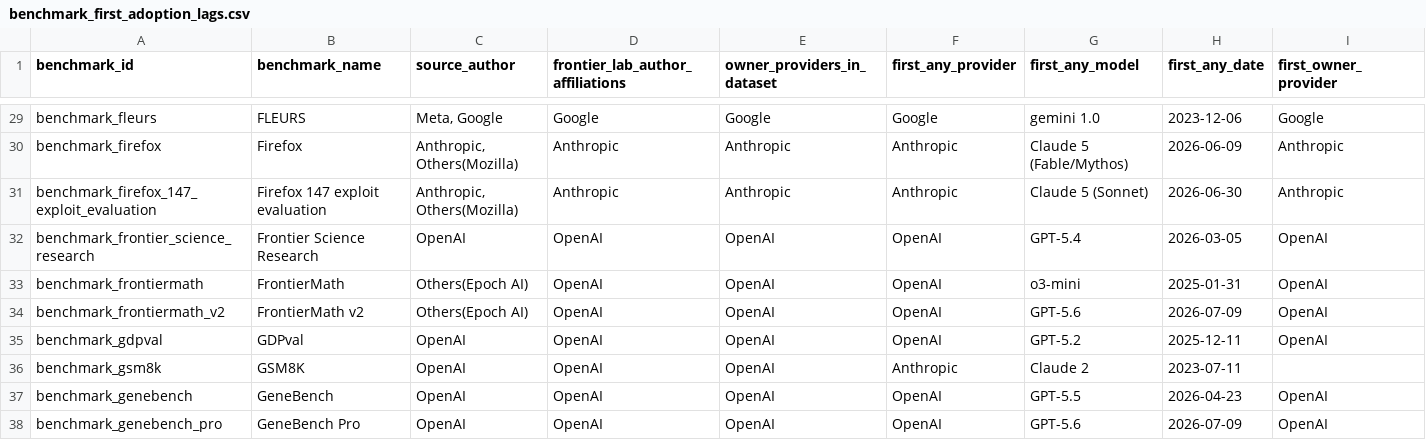
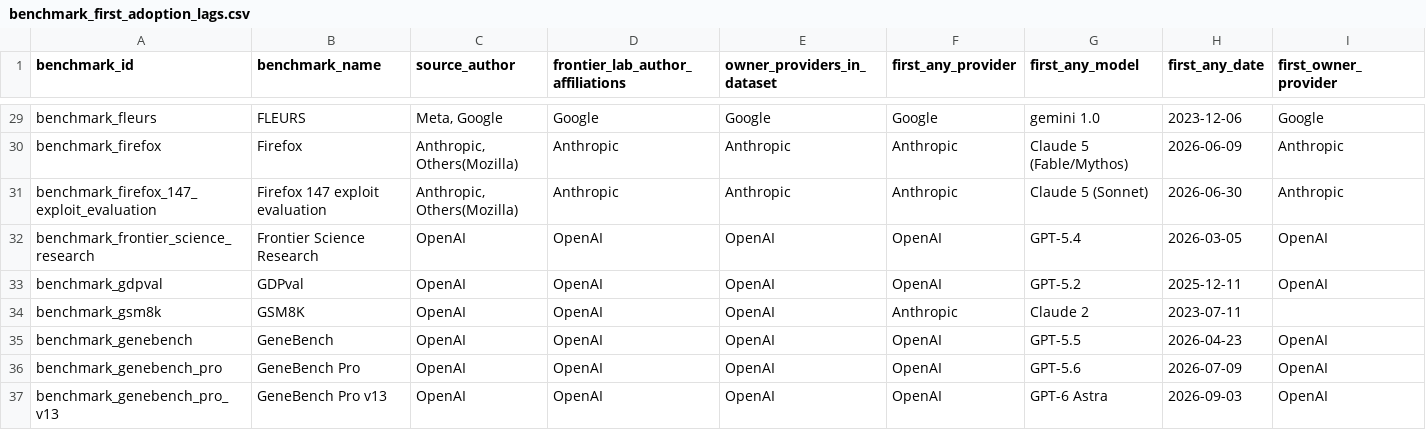
Before and after one commit to isingmodel/evolution_of_benchmarks_in_frontier_models, a CSV file: analysis/frontier_lab_benchmark_hegemony/benchmark_first_adoption_lags.csv, drawn as a sheet; only a part is shown, gaps mark what is left out; the shorter side is filled out with more unchanged rows; rows hold the shown columns only; the diff names each change by its address in the sheet, - before the commit and + after, or states it on an @@ line.

Commit message:
Apply review corrections to affiliations and generated documentation

```diff
--- a/analysis/frontier_lab_benchmark_hegemony/benchmark_first_adoption_lags.csv
+++ b/analysis/frontier_lab_benchmark_hegemony/benchmark_first_adoption_lags.csv
-row 33: benchmark_frontiermath | FrontierMath | Others(Epoch AI) | OpenAI | OpenAI | OpenAI | o3-mini | 2025-01-31 | OpenAI
-row 34: benchmark_frontiermath_v2 | FrontierMath v2 | Others(Epoch AI) | OpenAI | OpenAI | OpenAI | GPT-5.6 | 2026-07-09 | OpenAI
```
Also changed, not shown: analysis/common_snapshot/resolved_mentions.csv, analysis/frontier_lab_benchmark_hegemony/high_signal_benchmarks.csv, 26 other files.
